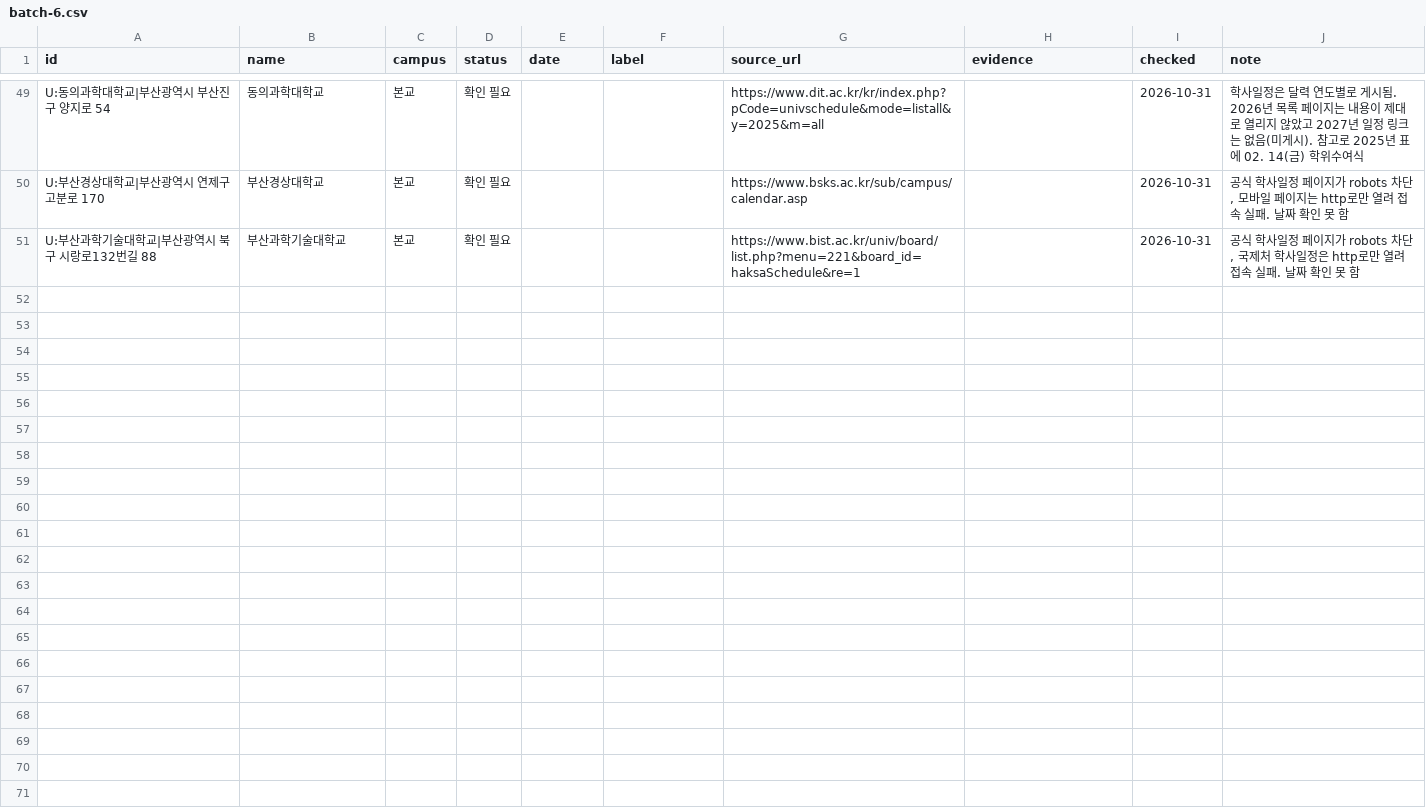
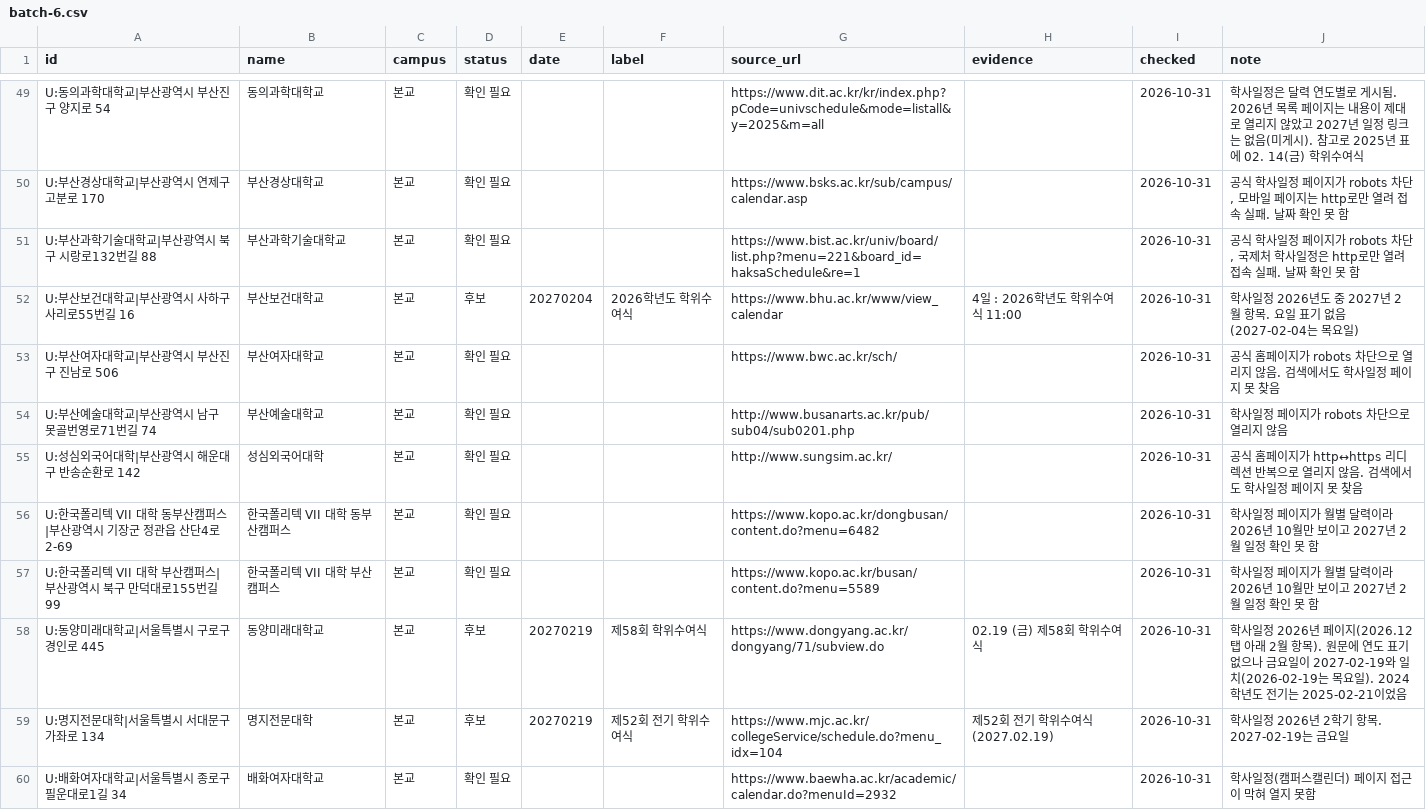
Before and after one commit to best15993232-sudo/flower-planner, a CSV file: docs/univ-survey/batch-6.csv, drawn as a sheet; only a part is shown, gaps mark what is left out; the diff names each change by its address in the sheet, - before the commit and + after, or states it on an @@ line.

```diff
--- a/docs/univ-survey/batch-6.csv
+++ b/docs/univ-survey/batch-6.csv
+row 52: U:부산보건대학교|부산광역시 사하구 사리로55번길 16 | 부산보건대학교 | 본교 | 후보 | 20270204 | 2026학년도 학위수여식 | https://www.bhu.ac.kr/www/view_calendar | 4일 : 2026학년도 학위수여식 11:00 | 2026-10-31 | 학사일정 2026년도 중 2027년 2월 항목. 요일 표기 없음(2027-02-04는 목요일)
+row 53: U:부산여자대학교|부산광역시 부산진구 진남로 506 | 부산여자대학교 | 본교 | 확인 필요 |  |  | https://www.bwc.ac.kr/sch/ |  | 2026-10-31 | 공식 홈페이지가 robots 차단으로 열리지 않음. 검색에서도 학사일정 페이지 못 찾음
+row 54: U:부산예술대학교|부산광역시 남구 못골번영로71번길 74 | 부산예술대학교 | 본교 | 확인 필요 |  |  | http://www.busanarts.ac.kr/pub/sub04/sub0201.php |  | 2026-10-31 | 학사일정 페이지가 robots 차단으로 열리지 않음
+row 55: U:성심외국어대학|부산광역시 해운대구 반송순환로 142 | 성심외국어대학 | 본교 | 확인 필요 |  |  | http://www.sungsim.ac.kr/ |  | 2026-10-31 | 공식 홈페이지가 http↔https 리디렉션 반복으로 열리지 않음. 검색에서도 학사일정 페이지 못 찾음
+row 56: U:한국폴리텍 VII 대학 동부산캠퍼스|부산광역시 기장군 정관읍 산단4로 2-69 | 한국폴리텍 VII 대학 동부산캠퍼스 | 본교 | 확인 필요 |  |  | https://www.kopo.ac.kr/dongbusan/content.do?menu=6482 |  | 2026-10-31 | 학사일정 페이지가 월별 달력이라 2026년 10월만 보이고 2027년 2월 일정 확인 못 함
+row 57: U:한국폴리텍 VII 대학 부산캠퍼스|부산광역시 북구 만덕대로155번길 99 | 한국폴리텍 VII 대학 부산캠퍼스 | 본교 | 확인 필요 |  |  | https://www.kopo.ac.kr/busan/content.do?menu=5589 |  | 2026-10-31 | 학사일정 페이지가 월별 달력이라 2026년 10월만 보이고 2027년 2월 일정 확인 못 함
+row 58: U:동양미래대학교|서울특별시 구로구 경인로 445 | 동양미래대학교 | 본교 | 후보 | 20270219 | 제58회 학위수여식 | https://www.dongyang.ac.kr/dongyang/71/subview.do | 02.19 (금) 제58회 학위수여식 | 2026-10-31 | 학사일정 2026년 페이지(2026.12 탭 아래 2월 항목). 원문에 연도 표기 없으나 금요일이 2027-02-19와 일치(2026-02-19는 목요일). 2024학년도 전기는 2025-02-21이었음
+row 59: U:명지전문대학|서울특별시 서대문구 가좌로 134 | 명지전문대학 | 본교 | 후보 | 20270219 | 제52회 전기 학위수여식 | https://www.mjc.ac.kr/collegeService/schedule.do?menu_idx=104 | 제52회 전기 학위수여식 (2027.02.19) | 2026-10-31 | 학사일정 2026년 2학기 항목. 2027-02-19는 금요일
+row 60: U:배화여자대학교|서울특별시 종로구 필운대로1길 34 | 배화여자대학교 | 본교 | 확인 필요 |  |  | https://www.baewha.ac.kr/academic/calendar.do?menuId=2932 |  | 2026-10-31 | 학사일정(캠퍼스캘린더) 페이지 접근이 막혀 열지 못함
```
